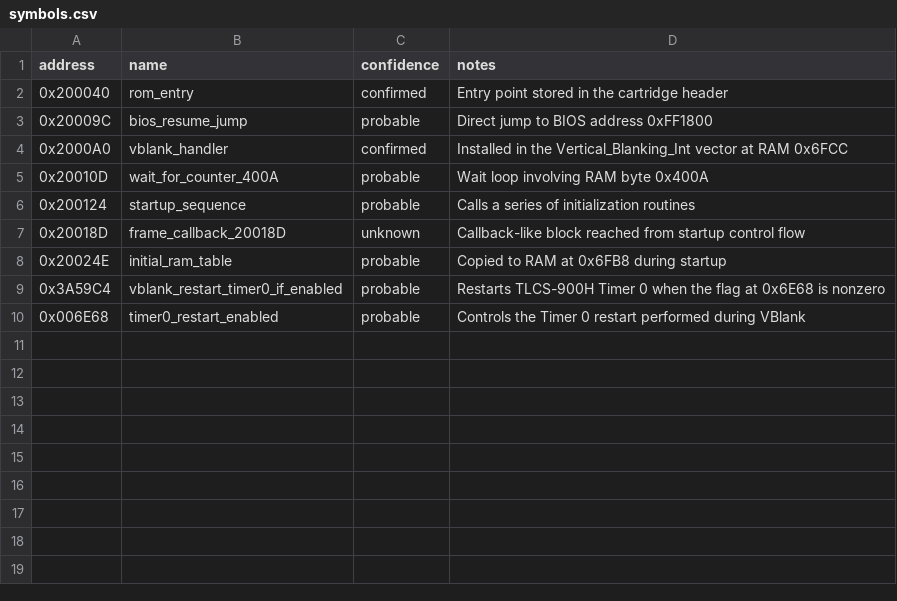
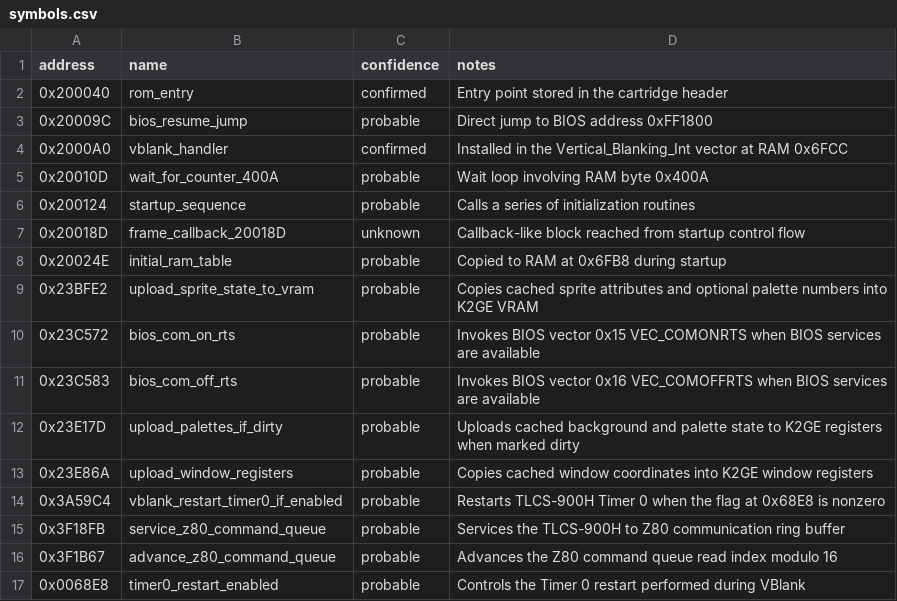
Before and after one commit to myuu-151/Sonic-Pocket, a CSV file: analysis/symbols.csv, drawn as a sheet.

```diff
--- a/analysis/symbols.csv
+++ b/analysis/symbols.csv
@@ -8,3 +8,10 @@ address,name,confidence,notes
 0x20024E,initial_ram_table,probable,Copied to RAM at 0x6FB8 during startup
-0x3A59C4,vblank_restart_timer0_if_enabled,probable,Restarts TLCS-900H Timer 0 when the flag at 0x6E68 is nonzero
-0x006E68,timer0_restart_enabled,probable,Controls the Timer 0 restart performed during VBlank
+0x23BFE2,upload_sprite_state_to_vram,probable,Copies cached sprite attributes and optional palette numbers into K2GE VRAM
+0x23C572,bios_com_on_rts,probable,Invokes BIOS vector 0x15 VEC_COMONRTS when BIOS services are available
+0x23C583,bios_com_off_rts,probable,Invokes BIOS vector 0x16 VEC_COMOFFRTS when BIOS services are available
+0x23E17D,upload_palettes_if_dirty,probable,Uploads cached background and palette state to K2GE registers when marked dirty
+0x23E86A,upload_window_registers,probable,Copies cached window coordinates into K2GE window registers
+0x3A59C4,vblank_restart_timer0_if_enabled,probable,Restarts TLCS-900H Timer 0 when the flag at 0x68E8 is nonzero
+0x3F18FB,service_z80_command_queue,probable,Services the TLCS-900H to Z80 communication ring buffer
+0x3F1B67,advance_z80_command_queue,probable,Advances the Z80 command queue read index modulo 16
+0x0068E8,timer0_restart_enabled,probable,Controls the Timer 0 restart performed during VBlank
```
Also changed, not shown: 5 other files.
